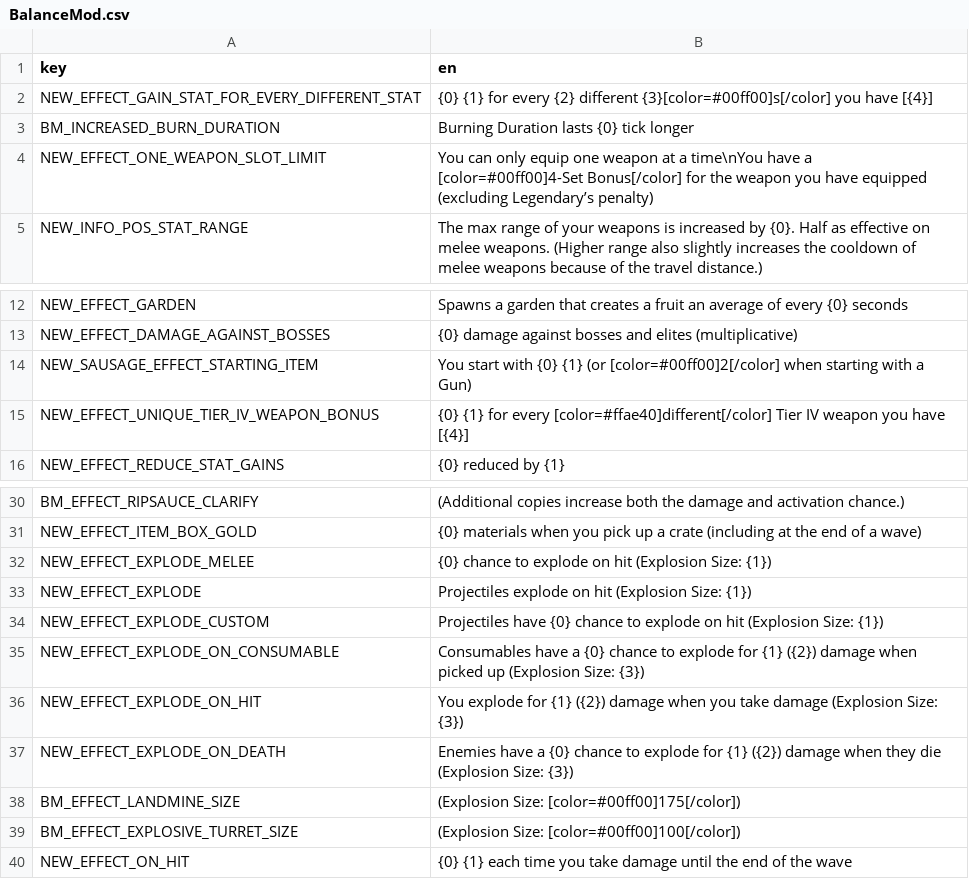
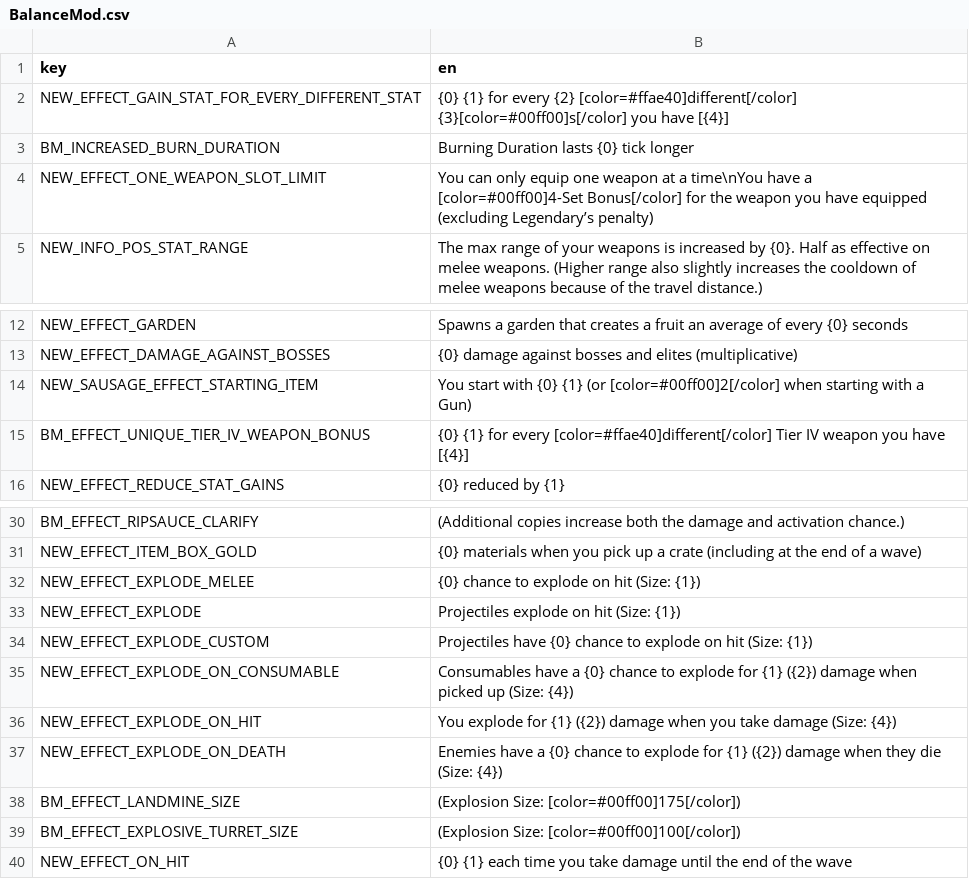
Before and after one commit to DarkTwinge/Brotato-BalanceMod, a CSV file: translations/BalanceMod.csv, drawn as a sheet; only a part is shown, gaps mark what is left out.

Commit message:
2.0.4: King's unique effect added (tho will show numbers wrong on other shop weapons currently); explosion size tooltips cleaned up some; Waver 14/15 Hordes now spawning the extra magician+spawner groups

```diff
--- a/translations/BalanceMod.csv
+++ b/translations/BalanceMod.csv
@@ -1,3 +1,3 @@
 key,en
-NEW_EFFECT_GAIN_STAT_FOR_EVERY_DIFFERENT_STAT,{0} {1} for every {2} different {3}[color=#00ff00]s[/color] you have [{4}]
+NEW_EFFECT_GAIN_STAT_FOR_EVERY_DIFFERENT_STAT,{0} {1} for every {2} [color=#ffae40]different[/color] {3}[color=#00ff00]s[/color] you have [{4}]
 BM_INCREASED_BURN_DURATION,Burning Duration lasts {0} tick longer
@@ -14,3 +14,3 @@ NEW_EFFECT_DAMAGE_AGAINST_BOSSES,{0} damage against bosses and elites (multiplic
 NEW_SAUSAGE_EFFECT_STARTING_ITEM,You start with {0} {1} (or [color=#00ff00]2[/color] when starting with a Gun)
-NEW_EFFECT_UNIQUE_TIER_IV_WEAPON_BONUS,{0} {1} for every [color=#ffae40]different[/color] Tier IV weapon you have [{4}]
+BM_EFFECT_UNIQUE_TIER_IV_WEAPON_BONUS,{0} {1} for every [color=#ffae40]different[/color] Tier IV weapon you have [{4}]
 NEW_EFFECT_REDUCE_STAT_GAINS,{0} reduced by {1}
@@ -31,8 +31,8 @@ BM_EFFECT_RIPSAUCE_CLARIFY,(Additional copies increase both the damage and activ
 NEW_EFFECT_ITEM_BOX_GOLD,{0} materials when you pick up a crate (including at the end of a wave)
-NEW_EFFECT_EXPLODE_MELEE,{0} chance to explode on hit (Explosion Size: {1})
-NEW_EFFECT_EXPLODE,Projectiles explode on hit (Explosion Size: {1})
-NEW_EFFECT_EXPLODE_CUSTOM,Projectiles have {0} chance to explode on hit (Explosion Size: {1})
-NEW_EFFECT_EXPLODE_ON_CONSUMABLE,Consumables have a {0} chance to explode for {1} ({2}) damage when picked up (Explosion Size: {3})
-NEW_EFFECT_EXPLODE_ON_HIT,You explode for {1} ({2}) damage when you take damage (Explosion Size: {3})
-NEW_EFFECT_EXPLODE_ON_DEATH,Enemies have a {0} chance to explode for {1} ({2}) damage when they die (Explosion Size: {3})
+NEW_EFFECT_EXPLODE_MELEE,{0} chance to explode on hit (Size: {1})
+NEW_EFFECT_EXPLODE,Projectiles explode on hit (Size: {1})
+NEW_EFFECT_EXPLODE_CUSTOM,Projectiles have {0} chance to explode on hit (Size: {1})
+NEW_EFFECT_EXPLODE_ON_CONSUMABLE,Consumables have a {0} chance to explode for {1} ({2}) damage when picked up (Size: {4})
+NEW_EFFECT_EXPLODE_ON_HIT,You explode for {1} ({2}) damage when you take damage (Size: {4})
+NEW_EFFECT_EXPLODE_ON_DEATH,Enemies have a {0} chance to explode for {1} ({2}) damage when they die (Size: {4})
 BM_EFFECT_LANDMINE_SIZE,(Explosion Size: [color=#00ff00]175[/color])
```
Also changed, not shown: 12 other files.
